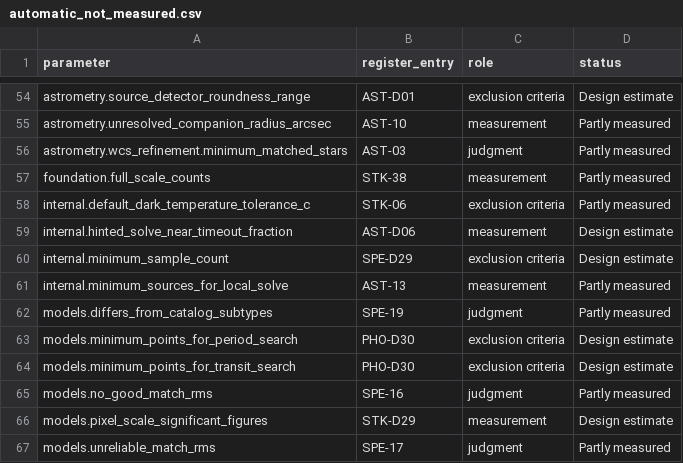
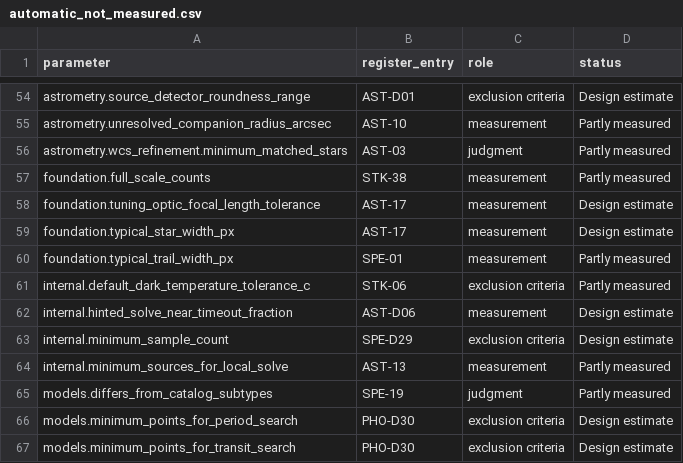
Before and after one commit to m1chae2/astrometrics, a CSV file: build/documentation/parameter_inventory/automatic_not_measured.csv, drawn as a sheet; only a part is shown, gaps mark what is left out; the shorter side is filled out with more unchanged rows; the diff names each change by its address in the sheet, - before the commit and + after, or states it on an @@ line.

```diff
--- a/build/documentation/parameter_inventory/automatic_not_measured.csv
+++ b/build/documentation/parameter_inventory/automatic_not_measured.csv
+row 58: foundation.tuning_optic_focal_length_tolerance | AST-17 | measurement | Design estimate
+row 59: foundation.typical_star_width_px | AST-17 | measurement | Design estimate
+row 60: foundation.typical_trail_width_px | SPE-01 | measurement | Partly measured
```
Also changed, not shown: 13 other files.
